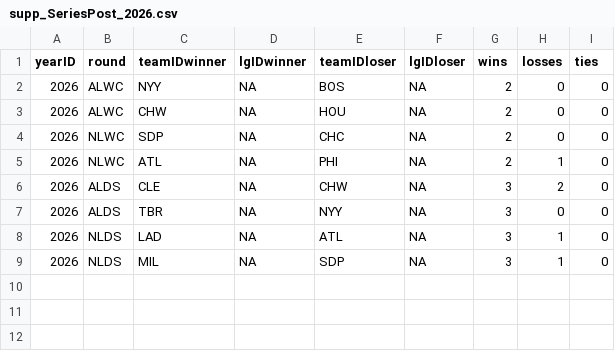
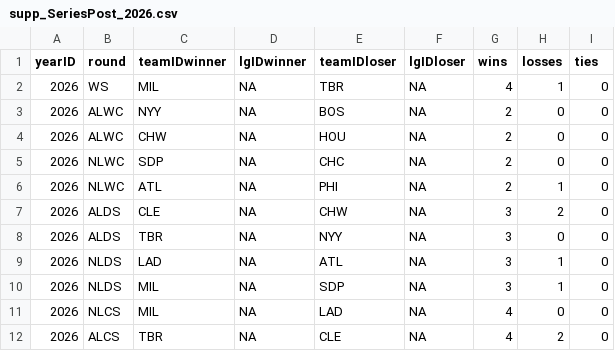
Before and after one commit to keownb/R-Baseball-Experiments, a CSV file: data_cache/supp_SeriesPost_2026.csv, drawn as a sheet.

```diff
--- a/data_cache/supp_SeriesPost_2026.csv
+++ b/data_cache/supp_SeriesPost_2026.csv
@@ -1,2 +1,3 @@
 yearID,round,teamIDwinner,lgIDwinner,teamIDloser,lgIDloser,wins,losses,ties
+2026,WS,MIL,NA,TBR,NA,4,1,0
 2026,ALWC,NYY,NA,BOS,NA,2,0,0
@@ -9 +10,3 @@ yearID,round,teamIDwinner,lgIDwinner,teamIDloser,lgIDloser,wins,losses,ties
 2026,NLDS,MIL,NA,SDP,NA,3,1,0
+2026,NLCS,MIL,NA,LAD,NA,4,0,0
+2026,ALCS,TBR,NA,CLE,NA,4,2,0
```
Also changed, not shown: 5 other files.
